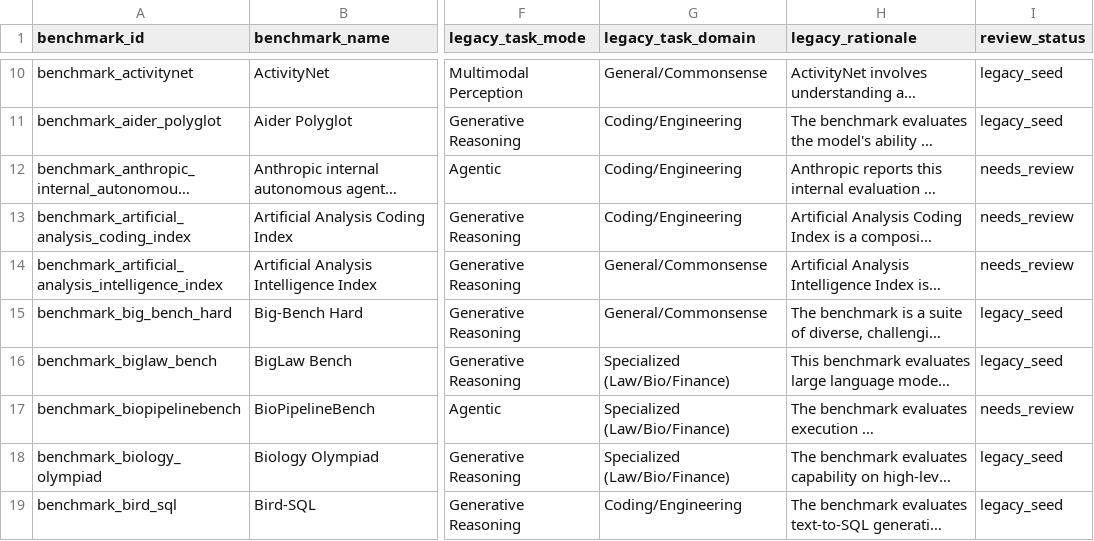
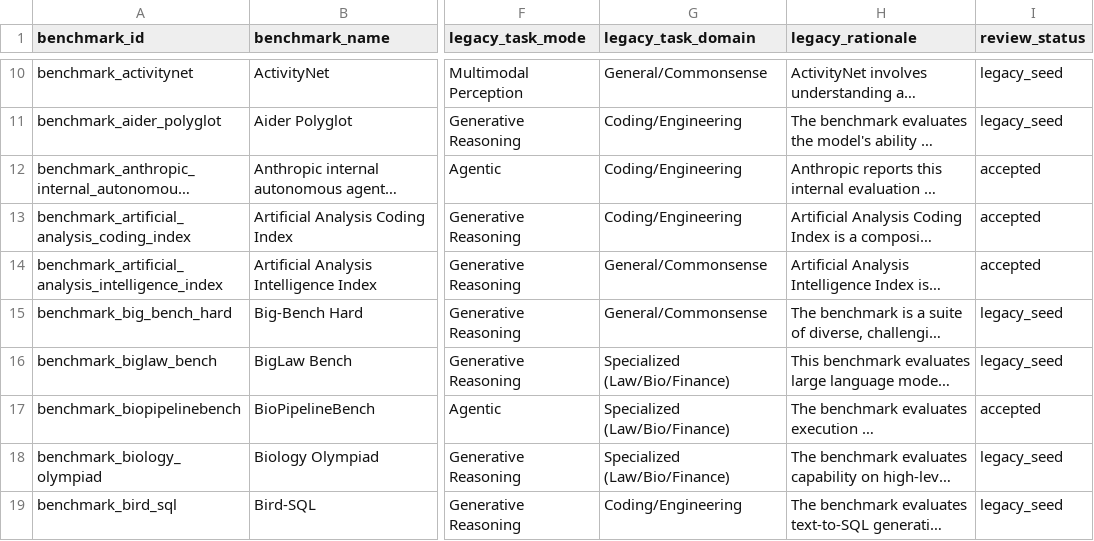
Before and after one commit to isingmodel/evolution_of_benchmarks_in_frontier_models, a CSV file: data/benchmarks.csv, drawn as a sheet; only a part is shown, gaps mark what is left out; long unchanged cells end in …; the diff covers the shown part only; the diff names each change by its address in the sheet, - before the commit and + after, or states it on an @@ line.

```diff
--- a/data/benchmarks.csv
+++ b/data/benchmarks.csv
-I12:I14 (review_status): needs_review
+I12:I14 (review_status): accepted
-I17 (review_status): needs_review
+I17 (review_status): accepted
```
Also changed, not shown: 1 removed row and 52 edited cells elsewhere in this file, data/benchmark_aliases.csv, 16 other files.
